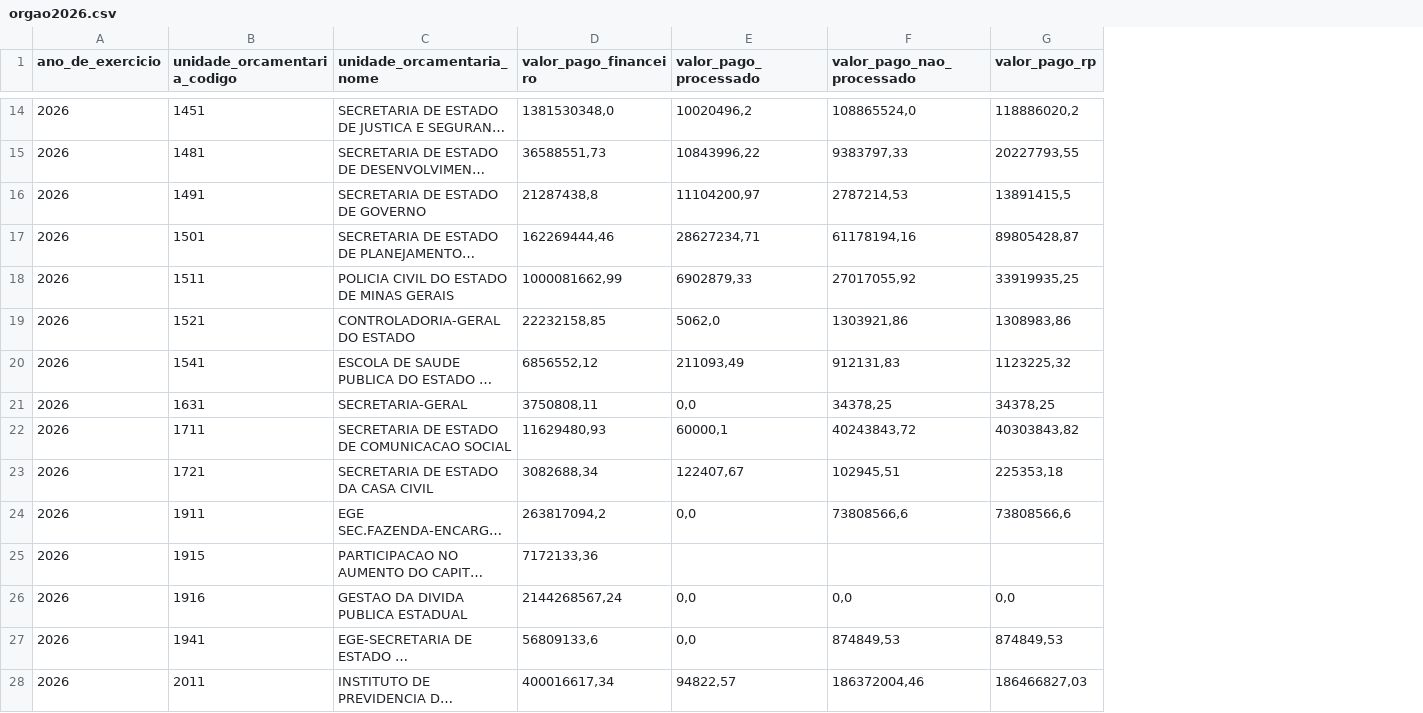
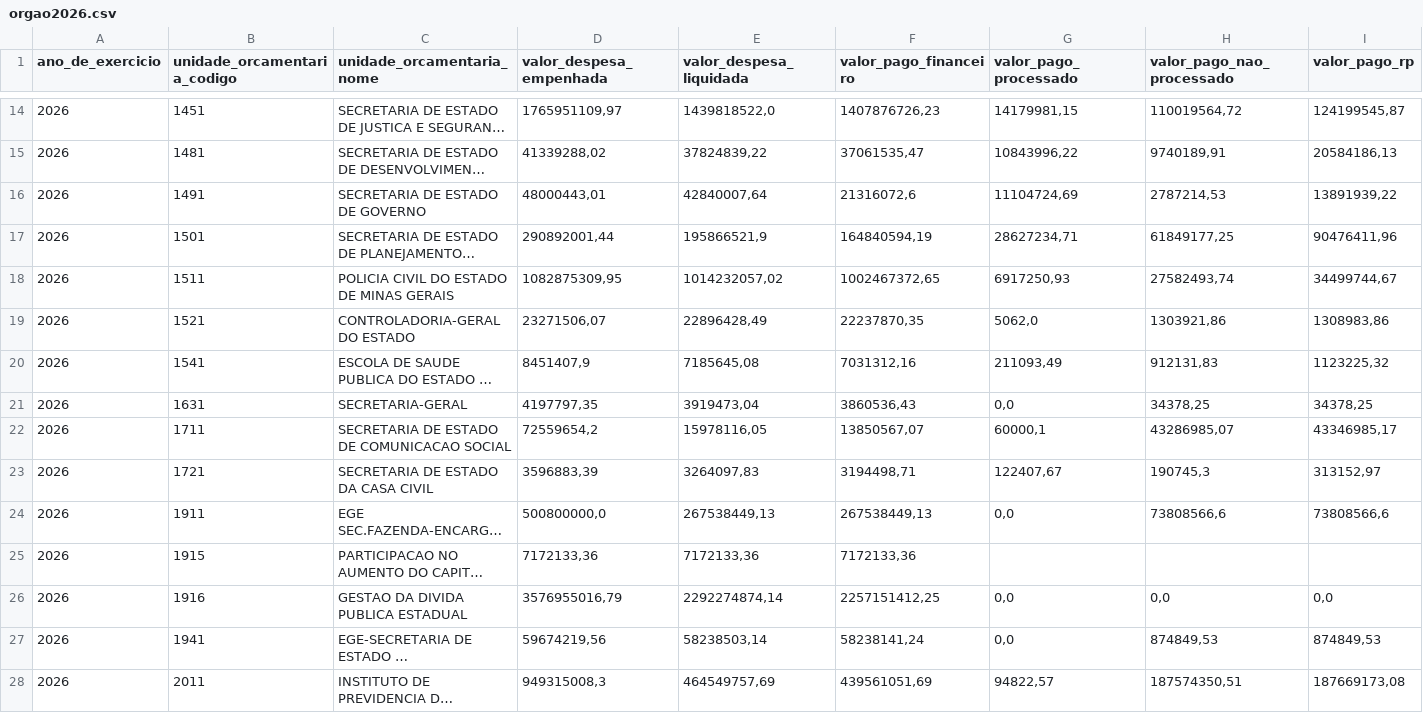
Before and after one commit to transparencia-mg/portal_despesa_empenho, a CSV file: dataset/data/orgao2026.csv, drawn as a sheet; only a part is shown, gaps mark what is left out; long unchanged cells end in …; addresses are those after the commit; the diff covers the shown part only; the diff names each change by its address in the sheet, - before the commit and + after, or states it on an @@ line.

```diff
--- a/dataset/data/orgao2026.csv
+++ b/dataset/data/orgao2026.csv
+column D (valor_despesa_empenhada), rows 14-28: 1765951109,97 | 41339288,02 | 48000443,01 | 290892001,44 | 1082875309,95 | 23271506,07 | 8451407,9 | 4197797,35 | 72559654,2 | 3596883,39 | 500800000,0 | 7172133,36 | 3576955016,79 | 59674219,56 | 949315008,3
+column E (valor_despesa_liquidada), rows 14-28: 1439818522,0 | 37824839,22 | 42840007,64 | 195866521,9 | 1014232057,02 | 22896428,49 | 7185645,08 | 3919473,04 | 15978116,05 | 3264097,83 | 267538449,13 | 7172133,36 | 2292274874,14 | 58238503,14 | 464549757,69
-F14 (valor_pago_financeiro): 1381530348,0
+F14 (valor_pago_financeiro): 1407876726,23
-G14 (valor_pago_processado): 10020496,2
+G14 (valor_pago_processado): 14179981,15
-H14 (valor_pago_nao_processado): 108865524,0
+H14 (valor_pago_nao_processado): 110019564,72
-I14 (valor_pago_rp): 118886020,2
+I14 (valor_pago_rp): 124199545,87
-F15 (valor_pago_financeiro): 36588551,73
+F15 (valor_pago_financeiro): 37061535,47
-H15 (valor_pago_nao_processado): 9383797,33
+H15 (valor_pago_nao_processado): 9740189,91
-I15 (valor_pago_rp): 20227793,55
+I15 (valor_pago_rp): 20584186,13
-F16 (valor_pago_financeiro): 21287438,8
+F16 (valor_pago_financeiro): 21316072,6
-G16 (valor_pago_processado): 11104200,97
+G16 (valor_pago_processado): 11104724,69
-I16 (valor_pago_rp): 13891415,5
+I16 (valor_pago_rp): 13891939,22
-F17 (valor_pago_financeiro): 162269444,46
+F17 (valor_pago_financeiro): 164840594,19
-H17 (valor_pago_nao_processado): 61178194,16
+H17 (valor_pago_nao_processado): 61849177,25
-I17 (valor_pago_rp): 89805428,87
+I17 (valor_pago_rp): 90476411,96
-F18 (valor_pago_financeiro): 1000081662,99
+F18 (valor_pago_financeiro): 1002467372,65
-G18 (valor_pago_processado): 6902879,33
+G18 (valor_pago_processado): 6917250,93
-H18 (valor_pago_nao_processado): 27017055,92
+H18 (valor_pago_nao_processado): 27582493,74
-I18 (valor_pago_rp): 33919935,25
+I18 (valor_pago_rp): 34499744,67
-F19 (valor_pago_financeiro): 22232158,85
+F19 (valor_pago_financeiro): 22237870,35
-F20 (valor_pago_financeiro): 6856552,12
+F20 (valor_pago_financeiro): 7031312,16
-F21 (valor_pago_financeiro): 3750808,11
+F21 (valor_pago_financeiro): 3860536,43
-F22 (valor_pago_financeiro): 11629480,93
+F22 (valor_pago_financeiro): 13850567,07
-H22 (valor_pago_nao_processado): 40243843,72
+H22 (valor_pago_nao_processado): 43286985,07
-I22 (valor_pago_rp): 40303843,82
+I22 (valor_pago_rp): 43346985,17
-F23 (valor_pago_financeiro): 3082688,34
+F23 (valor_pago_financeiro): 3194498,71
-H23 (valor_pago_nao_processado): 102945,51
+H23 (valor_pago_nao_processado): 190745,3
-I23 (valor_pago_rp): 225353,18
+I23 (valor_pago_rp): 313152,97
-F24 (valor_pago_financeiro): 263817094,2
+F24 (valor_pago_financeiro): 267538449,13
-F26 (valor_pago_financeiro): 2144268567,24
+F26 (valor_pago_financeiro): 2257151412,25
-F27 (valor_pago_financeiro): 56809133,6
+F27 (valor_pago_financeiro): 58238141,24
-F28 (valor_pago_financeiro): 400016617,34
+F28 (valor_pago_financeiro): 439561051,69
-H28 (valor_pago_nao_processado): 186372004,46
+H28 (valor_pago_nao_processado): 187574350,51
-I28 (valor_pago_rp): 186466827,03
+I28 (valor_pago_rp): 187669173,08
```
Also changed, not shown: 3 added rows, 1 removed row and 110 edited cells elsewhere in this file, dataset/data/orgao2022.csv, dataset/data/orgao2023.csv, 11 other files.
